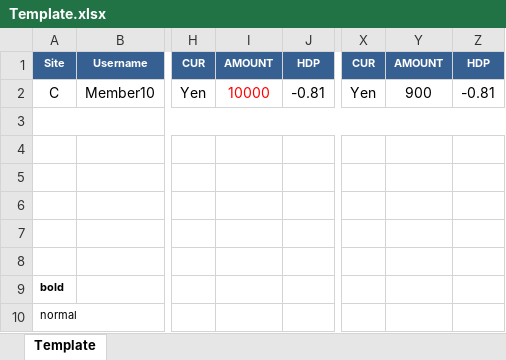
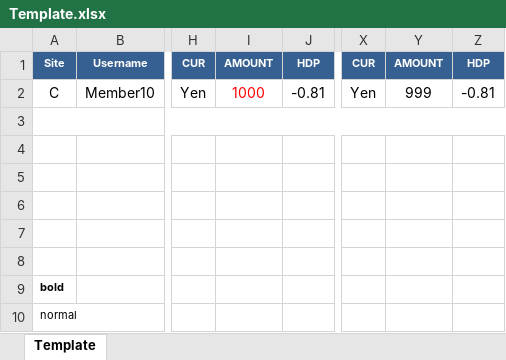
Before and after one commit to starixvn/spu_CustomerTrackingSystem, an Excel workbook: Fanex.NAP.CTS.Site/App_Data/Excel Template/MatchMonitor/Template.xlsx, sheet Template, drawn as a sheet; only a part is shown, gaps mark what is left out; values as stored, in another font and other column widths than the file's, no borders; the diff names each change by its address in the sheet, - before the commit and + after, or states it on an @@ line.

```diff
--- a/Fanex.NAP.CTS.Site/App_Data/Excel Template/MatchMonitor/Template.xlsx (sheet Template)
+++ b/Fanex.NAP.CTS.Site/App_Data/Excel Template/MatchMonitor/Template.xlsx (sheet Template)
-I2: 10000
+I2: 1000
-Y2: 900
+Y2: 999
```
Also changed, not shown: 13 other files.
